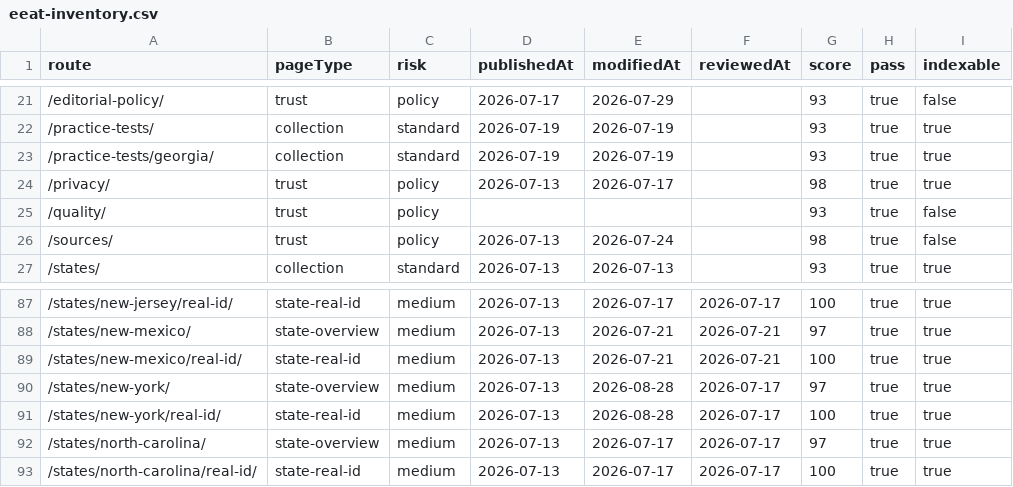
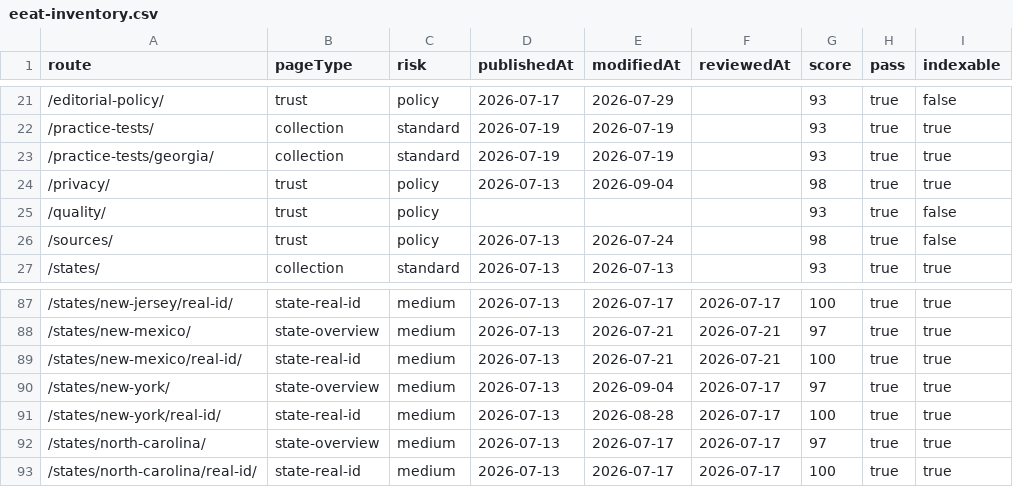
Before and after one commit to asiisdfi/dmvcn, a CSV file: reports/eeat-inventory.csv, drawn as a sheet; only a part is shown, gaps mark what is left out; the diff names each change by its address in the sheet, - before the commit and + after, or states it on an @@ line.

Commit message:
Add consented analytics and improve New York routes

```diff
--- a/reports/eeat-inventory.csv
+++ b/reports/eeat-inventory.csv
-E24 (modifiedAt): 2026-07-17
+E24 (modifiedAt): 2026-09-04
-E90 (modifiedAt): 2026-08-28
+E90 (modifiedAt): 2026-09-04
```
Also changed, not shown: 17 other files.
